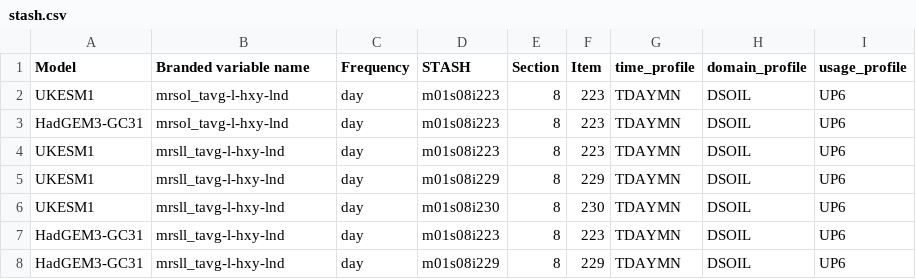
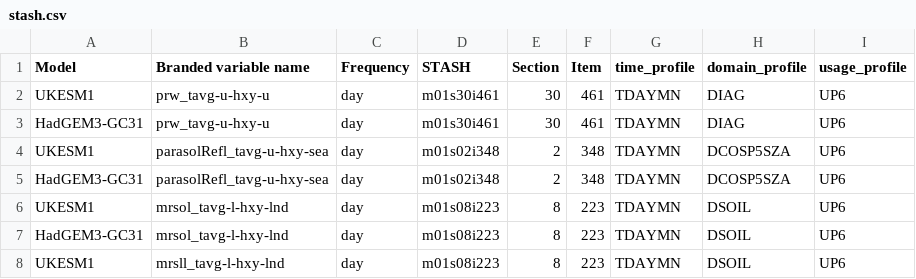
Before and after one commit to mo-gill/CDDS-CMIP7-mappings, a CSV file: data/stash.csv, drawn as a sheet; only a part is shown; the shorter side is filled out with more unchanged rows.

```diff
--- a/data/stash.csv
+++ b/data/stash.csv
@@ -1,2 +1,6 @@
 Model,Branded variable name,Frequency,STASH,Section,Item,time_profile,domain_profile,usage_profile
+UKESM1,prw_tavg-u-hxy-u,day,m01s30i461,30,461,TDAYMN,DIAG,UP6
+HadGEM3-GC31,prw_tavg-u-hxy-u,day,m01s30i461,30,461,TDAYMN,DIAG,UP6
+UKESM1,parasolRefl_tavg-u-hxy-sea,day,m01s02i348,2,348,TDAYMN,DCOSP5SZA,UP6
+HadGEM3-GC31,parasolRefl_tavg-u-hxy-sea,day,m01s02i348,2,348,TDAYMN,DCOSP5SZA,UP6
 UKESM1,mrsol_tavg-l-hxy-lnd,day,m01s08i223,8,223,TDAYMN,DSOIL,UP6
```
Also changed, not shown: data/mappings.csv, 1 other file.
